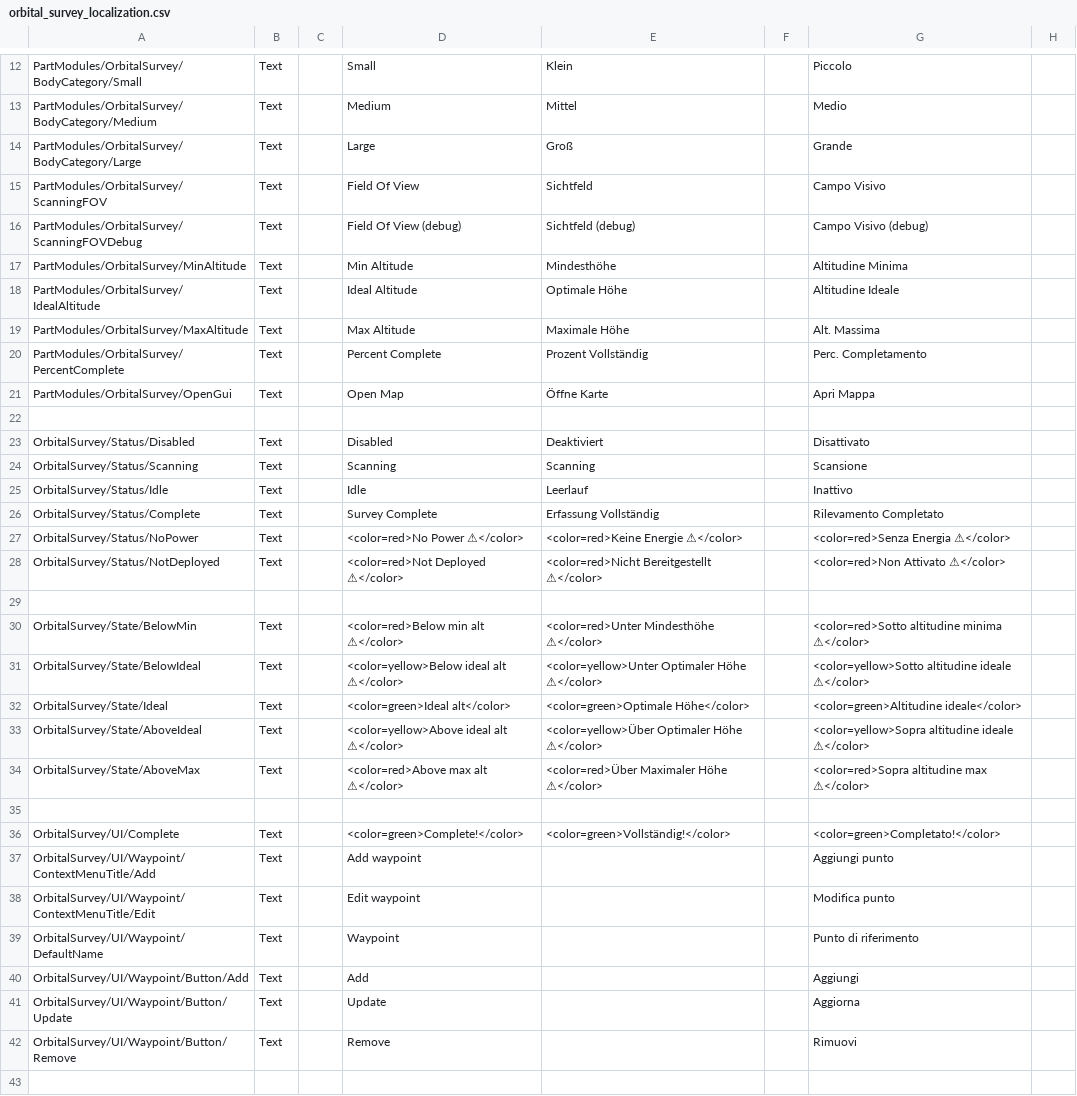
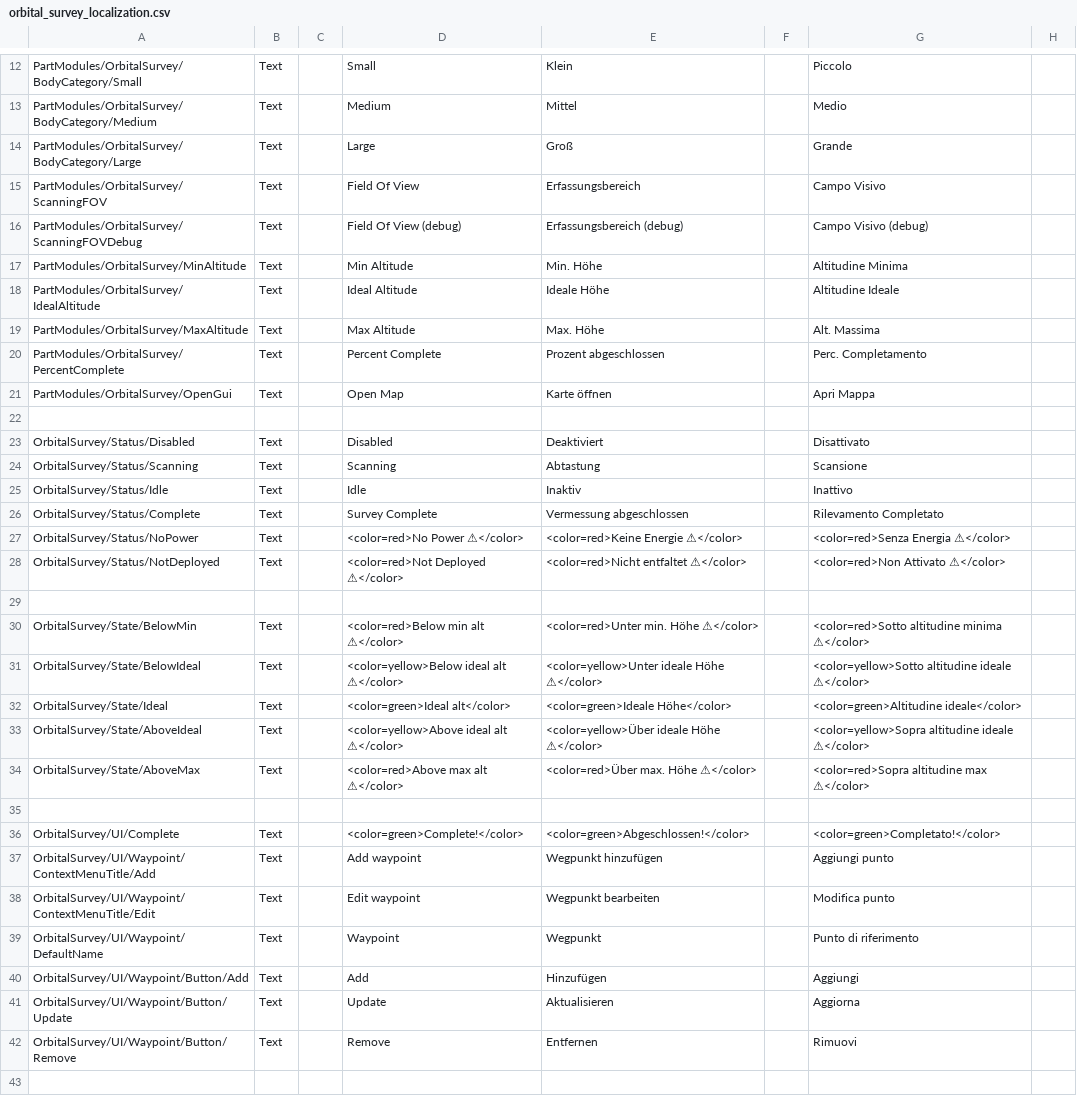
Before and after one commit to Falki-git/OrbitalSurvey, a CSV file: plugin_template/localizations/orbital_survey_localization.csv, drawn as a sheet; only a part is shown, gaps mark what is left out; the diff covers the shown part only; the diff names each change by its address in the sheet, - before the commit and + after, or states it on an @@ line.

Commit message:
Update German translations

```diff
--- a/plugin_template/localizations/orbital_survey_localization.csv
+++ b/plugin_template/localizations/orbital_survey_localization.csv
-E15: Sichtfeld
+E15: Erfassungsbereich
-E16: Sichtfeld (debug)
+E16: Erfassungsbereich (debug)
-E17: Mindesthöhe
+E17: Min. Höhe
-E18: Optimale Höhe
+E18: Ideale Höhe
-E19: Maximale Höhe
+E19: Max. Höhe
-E20: Prozent Vollständig
+E20: Prozent abgeschlossen
-E21: Öffne Karte
+E21: Karte öffnen
-E24: Scanning
+E24: Abtastung
-E25: Leerlauf
+E25: Inaktiv
-E26: Erfassung Vollständig
+E26: Vermessung abgeschlossen
-E28: <color=red>Nicht Bereitgestellt ⚠</color>
+E28: <color=red>Nicht entfaltet ⚠</color>
-E30: <color=red>Unter Mindesthöhe ⚠</color>
+E30: <color=red>Unter min. Höhe ⚠</color>
-E31: <color=yellow>Unter Optimaler Höhe ⚠</color>
+E31: <color=yellow>Unter ideale Höhe ⚠</color>
-E32: <color=green>Optimale Höhe</color>
+E32: <color=green>Ideale Höhe</color>
-E33: <color=yellow>Über Optimaler Höhe ⚠</color>
+E33: <color=yellow>Über ideale Höhe ⚠</color>
-E34: <color=red>Über Maximaler Höhe ⚠</color>
+E34: <color=red>Über max. Höhe ⚠</color>
-E36: <color=green>Vollständig!</color>
+E36: <color=green>Abgeschlossen!</color>
-E37: (empty)
+E37: Wegpunkt hinzufügen
-E38: (empty)
+E38: Wegpunkt bearbeiten
-E39: (empty)
+E39: Wegpunkt
-E40: (empty)
+E40: Hinzufügen
-E41: (empty)
+E41: Aktualisieren
-E42: (empty)
+E42: Entfernen
```
Also changed, not shown: 37 edited cells elsewhere in this file.
